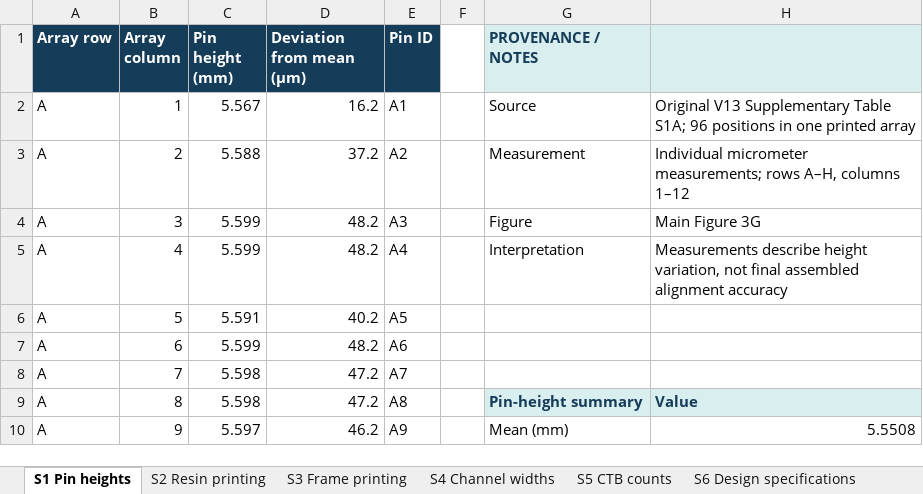
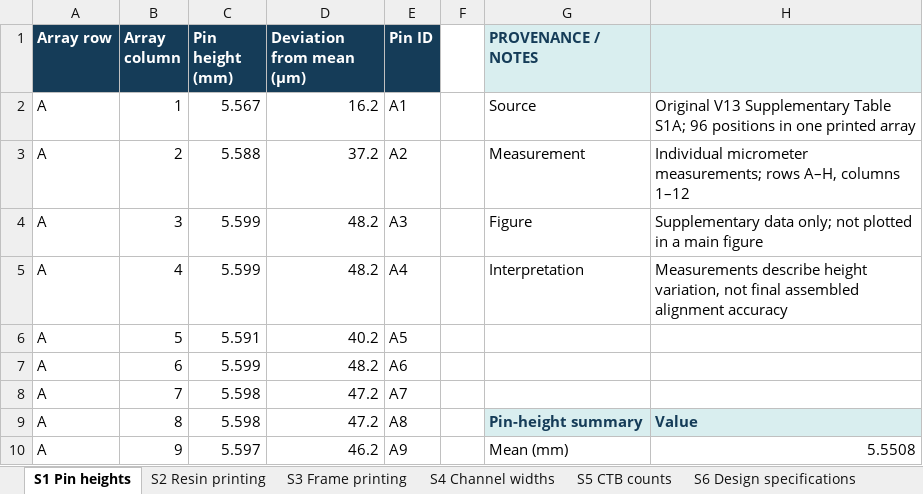
Before and after one commit to trissim/OpenMFD, an Excel workbook: papers/mfd_platform/figure_restoration/OpenMFD_Supplementary_Data_File_1.xlsx, sheet S1 Pin heights, drawn as a sheet; only a part is shown; values as stored, in another font and other column widths than the file's, no borders; the diff names each change by its address in the sheet, - before the commit and + after, or states it on an @@ line.

```diff
--- a/papers/mfd_platform/figure_restoration/OpenMFD_Supplementary_Data_File_1.xlsx (sheet S1 Pin heights)
+++ b/papers/mfd_platform/figure_restoration/OpenMFD_Supplementary_Data_File_1.xlsx (sheet S1 Pin heights)
-H4: Main Figure 3G
+H4: Supplementary data only; not plotted in a main figure
```
Also changed, not shown: 7 other files.
